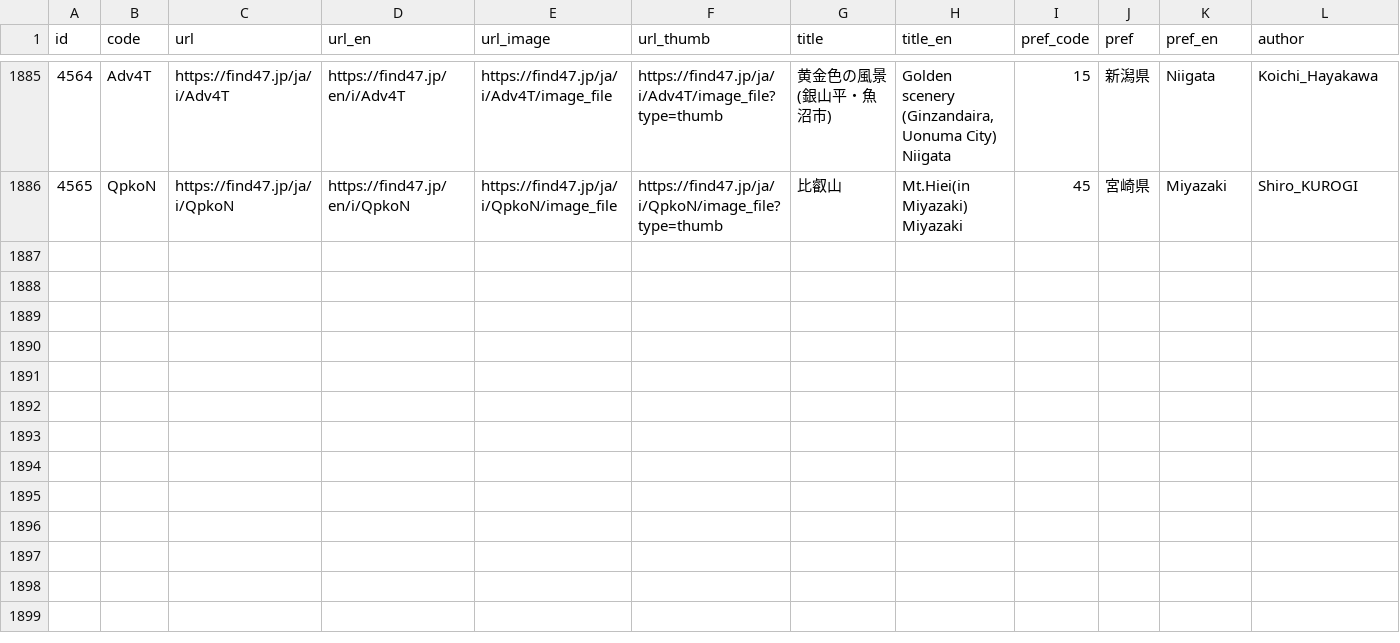
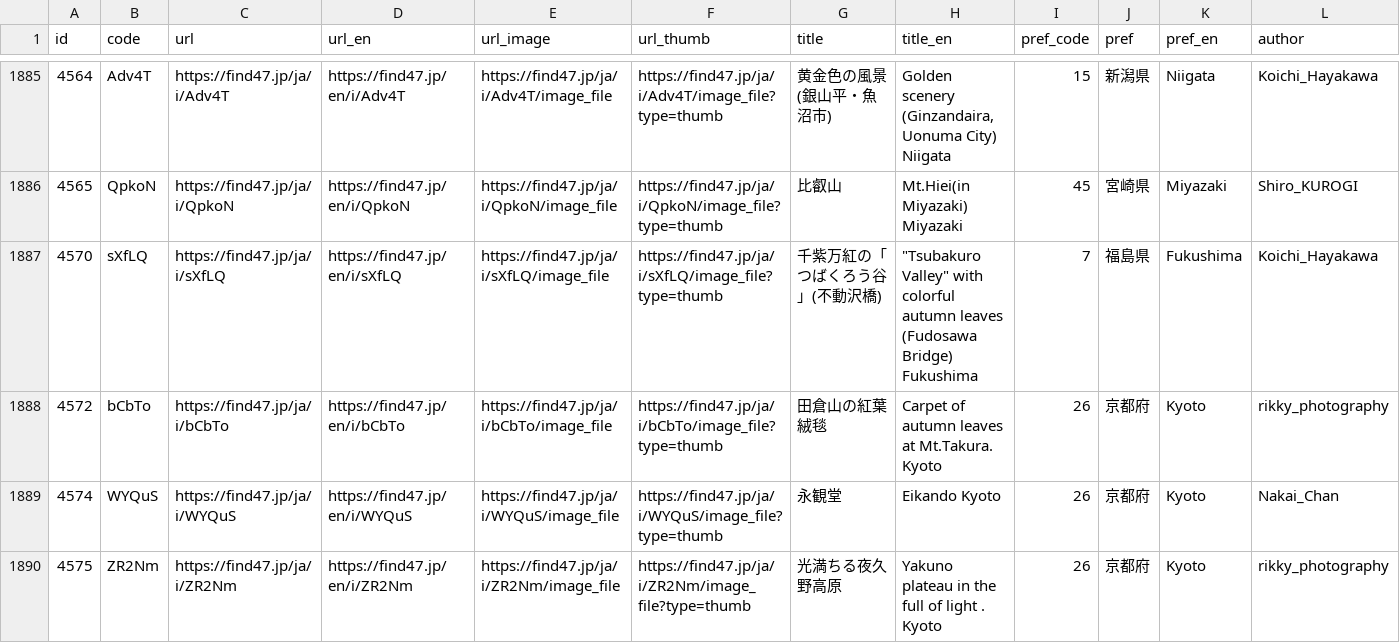
Before and after one commit to code4fukui/find47, a CSV file: find47images.csv, drawn as a sheet; only a part is shown, gaps mark what is left out; rows hold the shown columns only; the diff names each change by its address in the sheet, - before the commit and + after, or states it on an @@ line.

Commit message:
update data

```diff
--- a/find47images.csv
+++ b/find47images.csv
+row 1887: 4570 | sXfLQ | https://find47.jp/ja/i/sXfLQ | https://find47.jp/en/i/sXfLQ | https://find47.jp/ja/i/sXfLQ/image_file | https://find47.jp/ja/i/sXfLQ/image_file?type=thumb | 千紫万紅の「つばくろう谷」(不動沢橋) | "Tsubakuro Valley" with colorful autumn leaves (Fudosawa Bridge) Fukushima | 7 | 福島県 | Fukushima | Koichi_Hayakawa
+row 1888: 4572 | bCbTo | https://find47.jp/ja/i/bCbTo | https://find47.jp/en/i/bCbTo | https://find47.jp/ja/i/bCbTo/image_file | https://find47.jp/ja/i/bCbTo/image_file?type=thumb | 田倉山の紅葉絨毯 | Carpet of autumn leaves at Mt.Takura. Kyoto | 26 | 京都府 | Kyoto | rikky_photography
+row 1889: 4574 | WYQuS | https://find47.jp/ja/i/WYQuS | https://find47.jp/en/i/WYQuS | https://find47.jp/ja/i/WYQuS/image_file | https://find47.jp/ja/i/WYQuS/image_file?type=thumb | 永観堂 | Eikando Kyoto | 26 | 京都府 | Kyoto | Nakai_Chan
+row 1890: 4575 | ZR2Nm | https://find47.jp/ja/i/ZR2Nm | https://find47.jp/en/i/ZR2Nm | https://find47.jp/ja/i/ZR2Nm/image_file | https://find47.jp/ja/i/ZR2Nm/image_file?type=thumb | 光満ちる夜久野高原 | Yakuno plateau in the full of light . Kyoto | 26 | 京都府 | Kyoto | rikky_photography
```
Also changed, not shown: find47images_c.csv, 15 other files.
